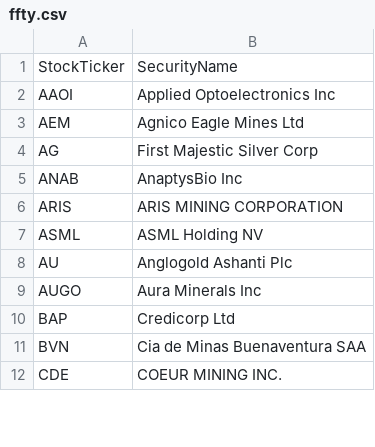
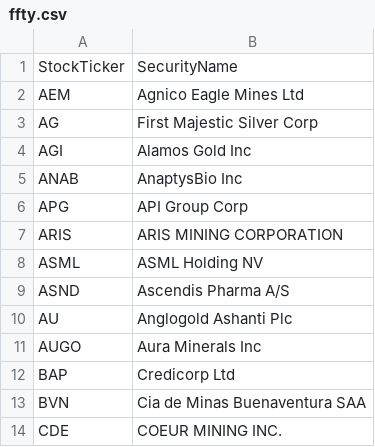
Before and after one commit to major/ffty-etf, a CSV file: ffty.csv, drawn as a sheet; only a part is shown; the diff covers the shown part only.

```diff
--- a/ffty.csv
+++ b/ffty.csv
@@ -1,8 +1,10 @@
 StockTicker,SecurityName
-AAOI,Applied Optoelectronics Inc
 AEM,Agnico Eagle Mines Ltd
 AG,First Majestic Silver Corp
+AGI,Alamos Gold Inc
 ANAB,AnaptysBio Inc
+APG,API Group Corp
 ARIS,ARIS MINING CORPORATION
 ASML,ASML Holding NV
+ASND,Ascendis Pharma A/S
 AU,Anglogold Ashanti Plc
```
Also changed, not shown: 10 added rows and 12 removed rows elsewhere in this file, 2 other files.
